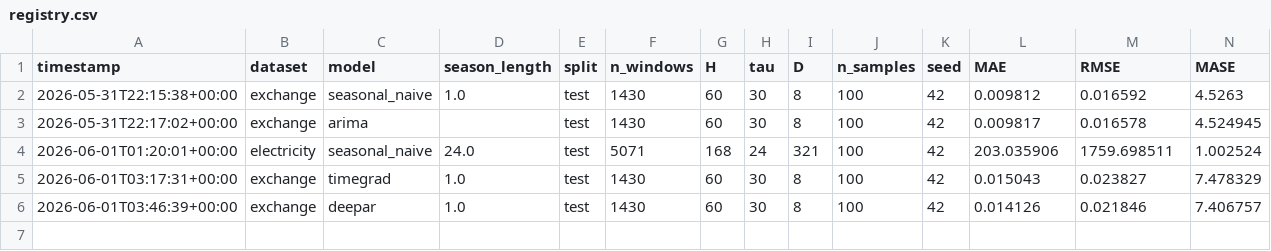
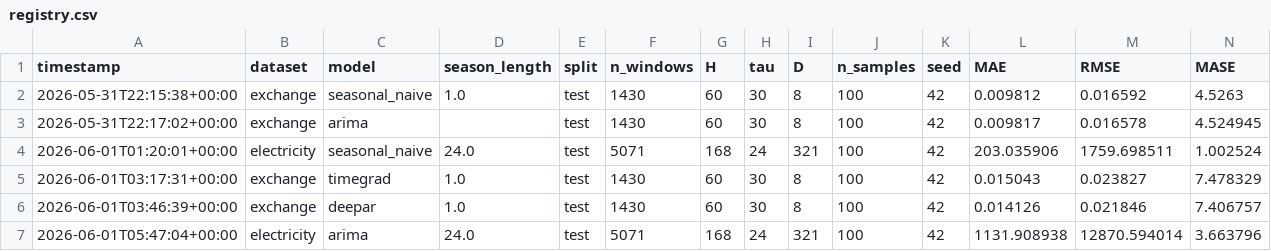
Before and after one commit to Icaica14/pml-diffusion-tsf, a CSV file: results/registry.csv, drawn as a sheet; only a part is shown; rows hold the shown columns only; the diff names each change by its address in the sheet, - before the commit and + after, or states it on an @@ line.

Commit message:
Bank M1 ARIMA results on Electricity (local CPU run)
Append the electricity/arima row (auto-ARIMA per channel, season_length=24) to
the registry and check in the fitted per-channel orders. Completes the M1 rung
on the primary dataset alongside M0 seasonal-naive.

```diff
--- a/results/registry.csv
+++ b/results/registry.csv
+row 7: 2026-06-01T05:47:04+00:00 | electricity | arima | 24.0 | test | 5071 | 168 | 24 | 321 | 100 | 42 | 1131.908938 | 12870.594014 | 3.663796
```
Also changed, not shown: 1 other file.
